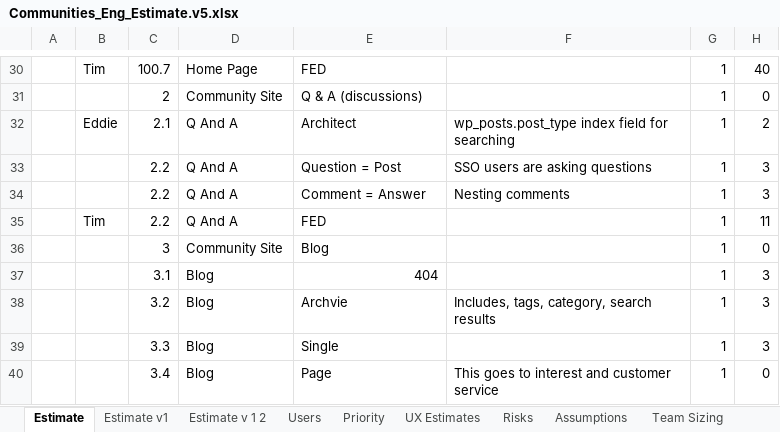
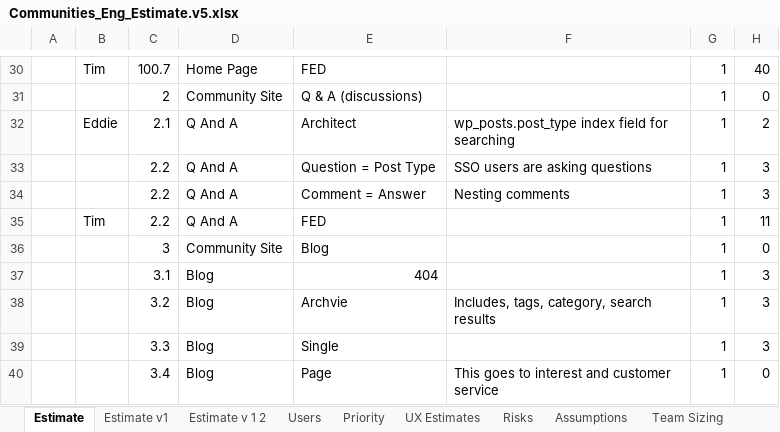
Before and after one commit to starbunks/ilikebeer, an Excel workbook: estimation/Communities_Eng_Estimate.v5.xlsx, sheet Estimate, drawn as a sheet; only a part is shown, gaps mark what is left out; values as stored, in another font and other column widths than the file's, no borders; the diff names each change by its address in the sheet, - before the commit and + after, or states it on an @@ line.

Commit message:
/ ‘estimation/Communities_Eng_Estimate.v5.xlsx’

```diff
--- a/estimation/Communities_Eng_Estimate.v5.xlsx (sheet Estimate)
+++ b/estimation/Communities_Eng_Estimate.v5.xlsx (sheet Estimate)
-E33: Question = Post
+E33: Question = Post Type
```
